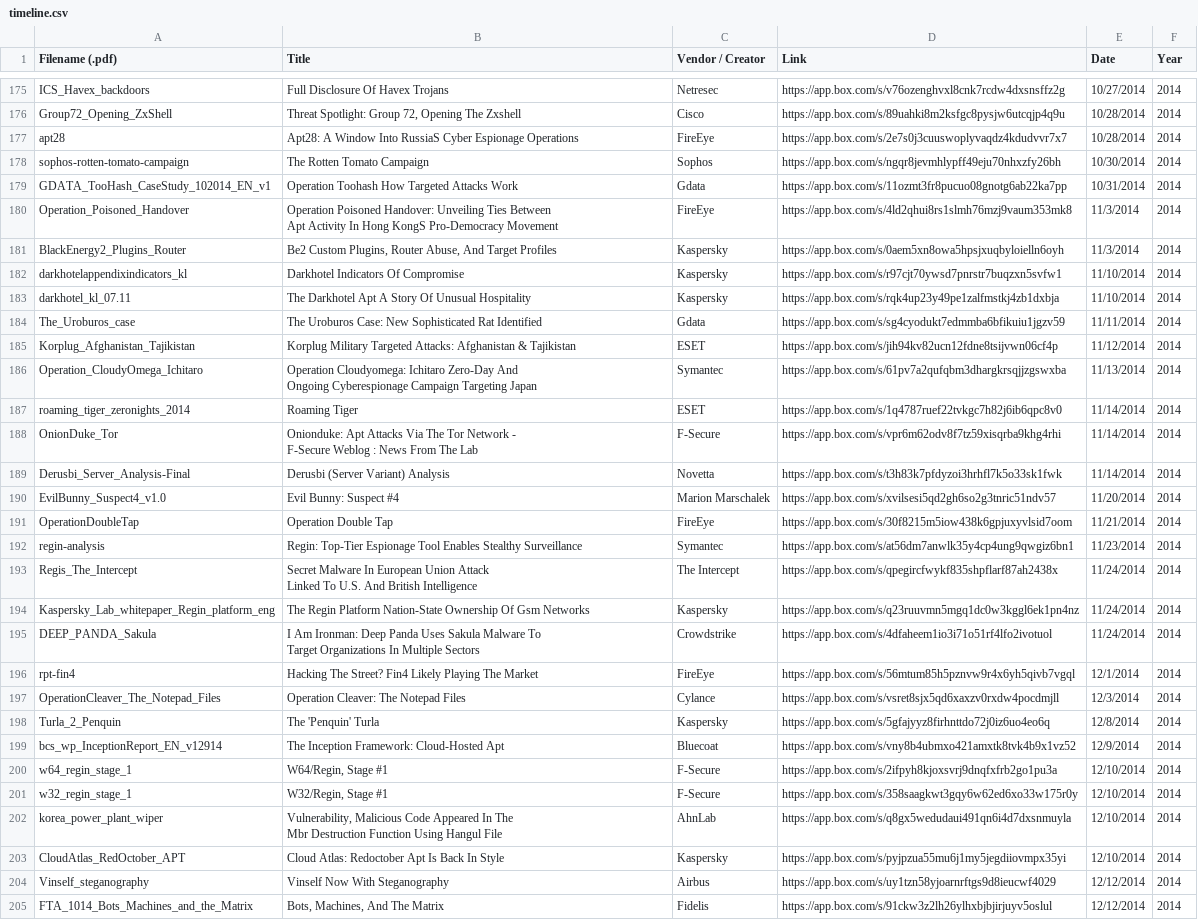
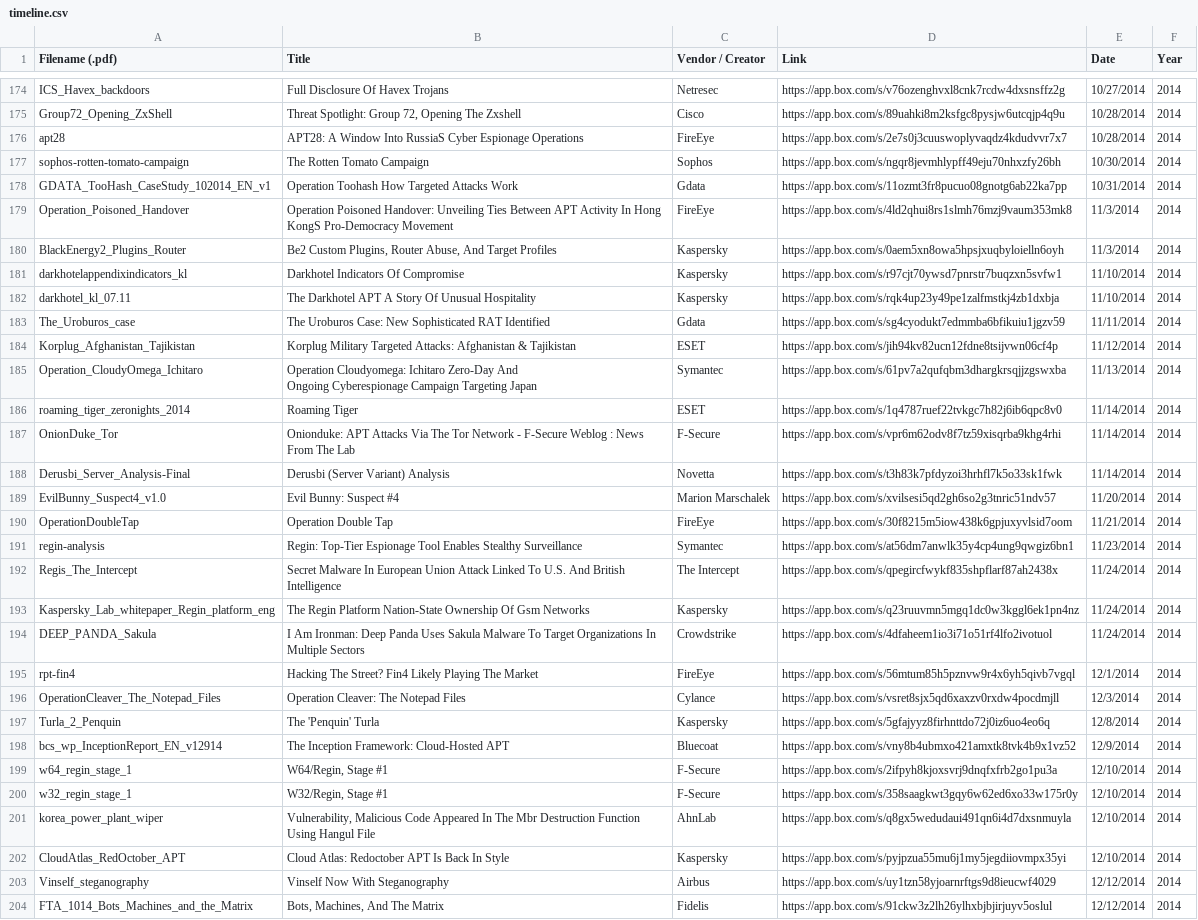
Before and after one commit to kbandla/APTnotes, a CSV file: timeline.csv, drawn as a sheet; only a part is shown, gaps mark what is left out; addresses are those after the commit; ↵ is a line break in a cell; the diff covers the shown part only; the diff names each change by its address in the sheet, - before the commit and + after, or states it on an @@ line.

Commit message:
more formatting errors

```diff
--- a/timeline.csv
+++ b/timeline.csv
-B176 (Title): Apt28: A Window…
+B176 (Title): APT28: A Window…
-B179 (Title): …Ties Between ↵ Apt Activity In…
+B179 (Title): …Ties Between APT Activity In…
-B182 (Title): The Darkhotel Apt A Story…
+B182 (Title): The Darkhotel APT A Story…
-B183 (Title): …New Sophisticated Rat Identified
+B183 (Title): …New Sophisticated RAT Identified
-B187 (Title): Onionduke: Apt Attacks Via…
+B187 (Title): Onionduke: APT Attacks Via…
-B192 (Title): …British Intelligence
+B192 (Title): …British Intelligence
-B194 (Title): …Multiple Sectors
+B194 (Title): …Multiple Sectors
-B198 (Title): The Inception Framework: Cloud-Hosted Apt
+B198 (Title): The Inception Framework: Cloud-Hosted APT
-B201 (Title): …Hangul File
+B201 (Title): …Hangul File
-B202 (Title): Cloud Atlas: Redoctober Apt Is Back In Style
+B202 (Title): Cloud Atlas: Redoctober APT Is Back In Style
```
Also changed, not shown: 1 removed row and 49 edited cells elsewhere in this file.
